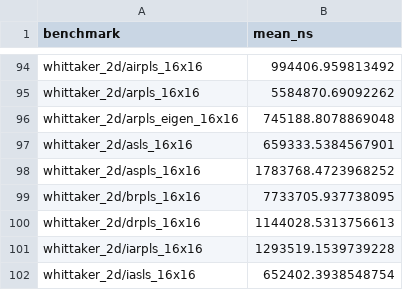
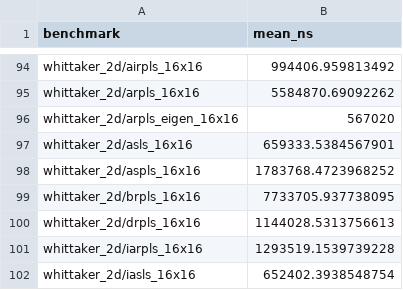
Before and after one commit to Ameyanagi/baselines, a CSV file: docs/performance/current-workloads-2026-05-24.csv, drawn as a sheet; only a part is shown, gaps mark what is left out.

```diff
--- a/docs/performance/current-workloads-2026-05-24.csv
+++ b/docs/performance/current-workloads-2026-05-24.csv
@@ -95,3 +95,3 @@ whittaker_2d/airpls_16x16,994406.959813492
 whittaker_2d/arpls_16x16,5584870.69092262
-whittaker_2d/arpls_eigen_16x16,745188.8078869048
+whittaker_2d/arpls_eigen_16x16,567020
 whittaker_2d/asls_16x16,659333.5384567901
```
Also changed, not shown: docs/performance/optimization-results-2026-05-24.csv, 2 other files.
